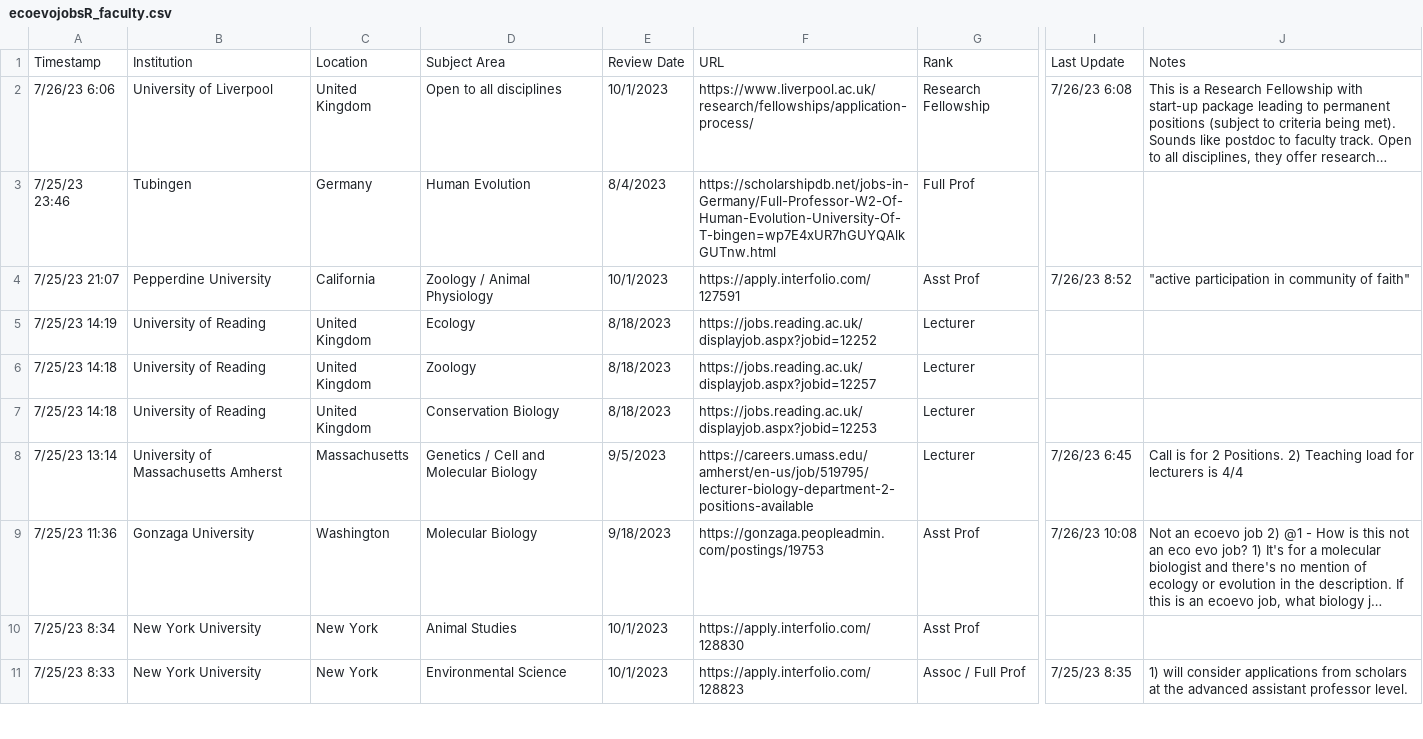
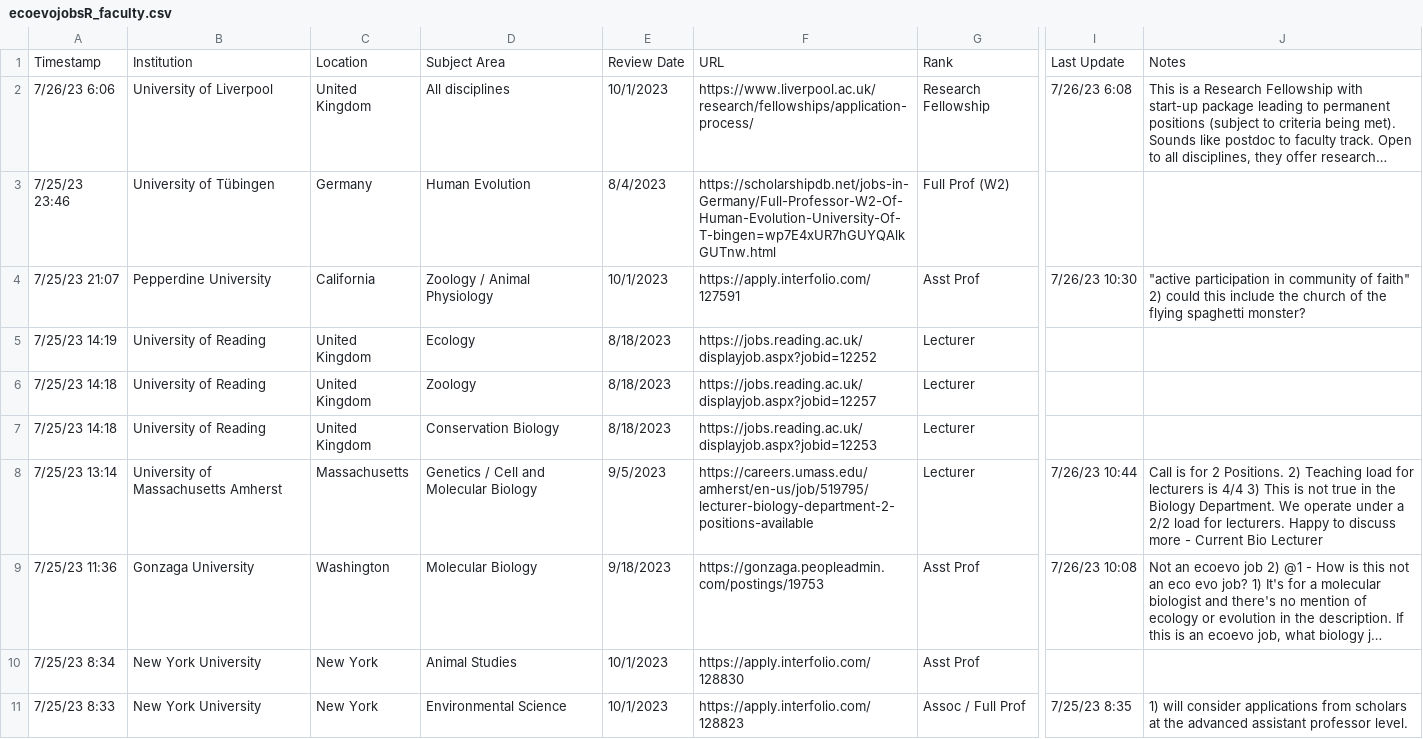
Before and after one commit to eddelbuettel/ecoevojobsR, a CSV file: data-raw/ecoevojobsR_faculty.csv, drawn as a sheet; only a part is shown, gaps mark what is left out; long unchanged cells end in …; the diff names each change by its address in the sheet, - before the commit and + after, or states it on an @@ line.

```diff
--- a/data-raw/ecoevojobsR_faculty.csv
+++ b/data-raw/ecoevojobsR_faculty.csv
-D2: Open to all disciplines
+D2: All disciplines
-B3: Tubingen
+B3: University of Tübingen
-G3: Full Prof
+G3: Full Prof (W2)
-I4: 7/26/23 8:52
+I4: 7/26/23 10:30
-J4: …of faith"
+J4: …of faith" 2) could this include the church of the flying spaghetti monster?
-I8: 7/26/23 6:45
+I8: 7/26/23 10:44
-J8: …is 4/4
+J8: …is 4/4 3) This is not true in the Biology Department. We operate under a 2/2 load for lecturers. Happy to discuss more - Current Bio Lecturer
```
Also changed, not shown: data-raw/aliases_new3.csv, data-raw/ecoevojobsR_postdoc.csv, 1 other file.
